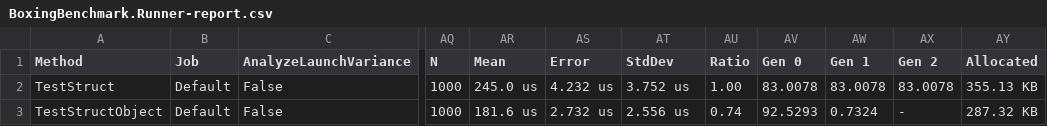
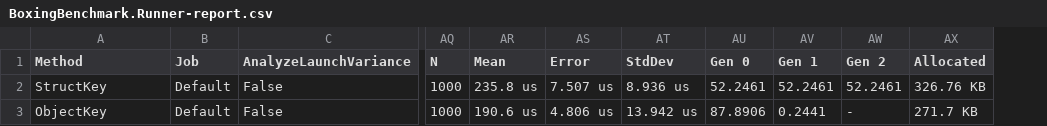
Before and after one commit to MorganW09/BoxingBenchmark, a CSV file: src/BenchmarkDotNet.Artifacts/results/BoxingBenchmark.Runner-report.csv, drawn as a sheet; only a part is shown, gaps mark what is left out; removed rows and columns are numbered as before the commit, all else as after; the diff names each change by its address in the sheet, - before the commit and + after, or states it on an @@ line.

```diff
--- a/src/BenchmarkDotNet.Artifacts/results/BoxingBenchmark.Runner-report.csv
+++ b/src/BenchmarkDotNet.Artifacts/results/BoxingBenchmark.Runner-report.csv
-column AU (Ratio), rows 2-3: 1.00 | 0.74
-A2 (Method): TestStruct
+A2 (Method): StructKey
-AR2 (Mean): 245.0 us
+AR2 (Mean): 235.8 us
-AS2 (Error): 4.232 us
+AS2 (Error): 7.507 us
-AT2 (StdDev): 3.752 us
+AT2 (StdDev): 8.936 us
-AU2 (Gen 0): 83.0078
+AU2 (Gen 0): 52.2461
-AV2 (Gen 1): 83.0078
+AV2 (Gen 1): 52.2461
-AW2 (Gen 2): 83.0078
+AW2 (Gen 2): 52.2461
-AX2 (Allocated): 355.13 KB
+AX2 (Allocated): 326.76 KB
-A3 (Method): TestStructObject
+A3 (Method): ObjectKey
-AR3 (Mean): 181.6 us
+AR3 (Mean): 190.6 us
-AS3 (Error): 2.732 us
+AS3 (Error): 4.806 us
-AT3 (StdDev): 2.556 us
+AT3 (StdDev): 13.942 us
-AU3 (Gen 0): 92.5293
+AU3 (Gen 0): 87.8906
-AV3 (Gen 1): 0.7324
+AV3 (Gen 1): 0.2441
-AX3 (Allocated): 287.32 KB
+AX3 (Allocated): 271.7 KB
```
Also changed, not shown: 14 other files.
